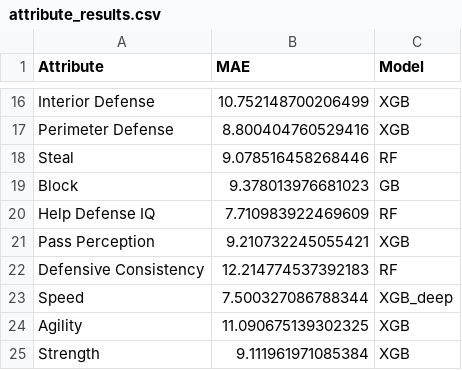
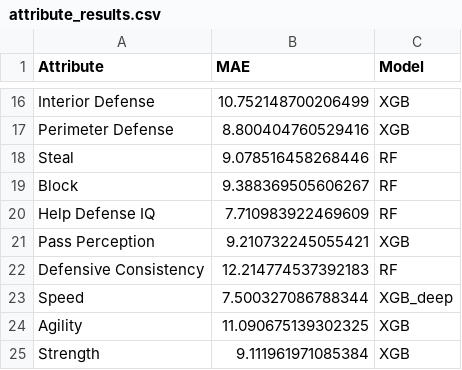
Before and after one commit to BaSaBu1/NBA-2K-Rating-Predictor, a CSV file: models/v7/attribute_results.csv, drawn as a sheet; only a part is shown, gaps mark what is left out.

```diff
--- a/models/v7/attribute_results.csv
+++ b/models/v7/attribute_results.csv
@@ -18,3 +18,3 @@ Perimeter Defense,8.800404760529416,XGB
 Steal,9.078516458268446,RF
-Block,9.378013976681023,GB
+Block,9.388369505606267,RF
 Help Defense IQ,7.710983922469609,RF
```
Also changed, not shown: 21 other files.
